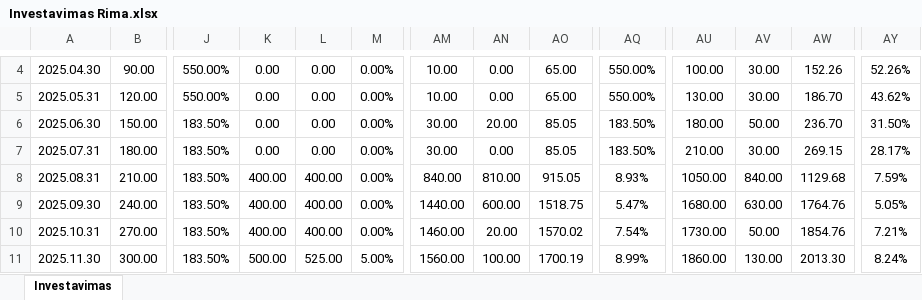
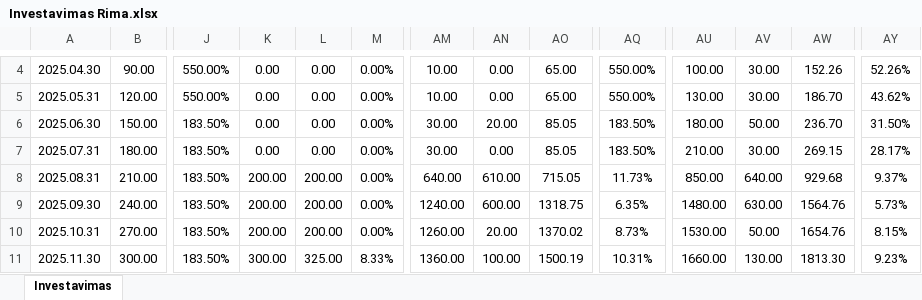
Before and after one commit to EvaldasCeilytkas/portfolio-dashboard, an Excel workbook: excel/Investavimas Rima.xlsx, sheet Investavimas, drawn as a sheet; only a part is shown, gaps mark what is left out; values as stored, in another font and other column widths than the file's, no borders; the diff covers the shown part only; the diff names each change by its address in the sheet, - before the commit and + after, or states it on an @@ line.

```diff
--- a/excel/Investavimas Rima.xlsx (sheet Investavimas)
+++ b/excel/Investavimas Rima.xlsx (sheet Investavimas)
-K8:K10: 400.00
+K8:K10: 200.00
-L8:L10: 400.00
+L8:L10: 200.00
-AM8: 840.00
+AM8: 640.00
-AN8: 810.00
+AN8: 610.00
-AO8: 915.05
+AO8: 715.05
-AQ8: 8.93%
+AQ8: 11.73%
-AU8: 1050.00
+AU8: 850.00
-AV8: 840.00
+AV8: 640.00
-AW8: 1129.68
+AW8: 929.68
-AY8: 7.59%
+AY8: 9.37%
-AM9: 1440.00
+AM9: 1240.00
-AO9: 1518.75
+AO9: 1318.75
-AQ9: 5.47%
+AQ9: 6.35%
-AU9: 1680.00
+AU9: 1480.00
-AW9: 1764.76
+AW9: 1564.76
-AY9: 5.05%
+AY9: 5.73%
-AM10: 1460.00
+AM10: 1260.00
-AO10: 1570.02
+AO10: 1370.02
-AQ10: 7.54%
+AQ10: 8.73%
-AU10: 1730.00
+AU10: 1530.00
-AW10: 1854.76
+AW10: 1654.76
-AY10: 7.21%
+AY10: 8.15%
-K11: 500.00
+K11: 300.00
-L11: 525.00
+L11: 325.00
-M11: 5.00%
+M11: 8.33%
-AM11: 1560.00
+AM11: 1360.00
-AO11: 1700.19
+AO11: 1500.19
-AQ11: 8.99%
+AQ11: 10.31%
-AU11: 1860.00
+AU11: 1660.00
-AW11: 2013.30
+AW11: 1813.30
-AY11: 8.24%
+AY11: 9.23%
```
Also changed, not shown: 101 edited cells elsewhere in this sheet, 47 other files.
